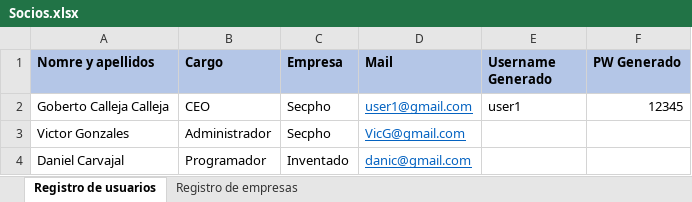
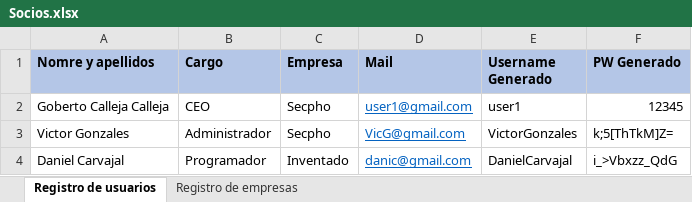
Before and after one commit to JavierCanalesV/Secpholand, an Excel workbook: MyProject2/Content/Excels/Socios.xlsx, sheet Registro de usuarios, drawn as a sheet; values as stored, in another font and other column widths than the file's, no borders; the diff names each change by its address in the sheet, - before the commit and + after, or states it on an @@ line.

```diff
--- a/MyProject2/Content/Excels/Socios.xlsx (sheet Registro de usuarios)
+++ b/MyProject2/Content/Excels/Socios.xlsx (sheet Registro de usuarios)
-E3 (Username Generado): (empty)
+E3 (Username Generado): VictorGonzales
-F3 (PW Generado): (empty)
+F3 (PW Generado): k;5[ThTkM]Z=
-E4 (Username Generado): (empty)
+E4 (Username Generado): DanielCarvajal
-F4 (PW Generado): (empty)
+F4 (PW Generado): i_>Vbxzz_QdG
```
Also changed, not shown: 3 other files.
